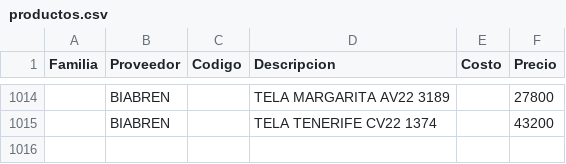
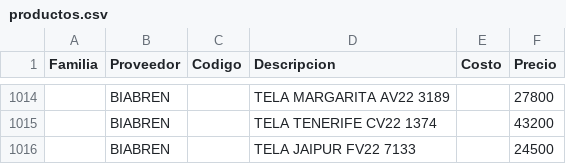
Before and after one commit to SkyfuN23/ListaPrecios, a CSV file: productos.csv, drawn as a sheet; only a part is shown, gaps mark what is left out; the diff names each change by its address in the sheet, - before the commit and + after, or states it on an @@ line.

Commit message:
Actualizacion base datos

```diff
--- a/productos.csv
+++ b/productos.csv
+row 1016:  | BIABREN |  | TELA JAIPUR FV22 7133 |  | 24500
```
